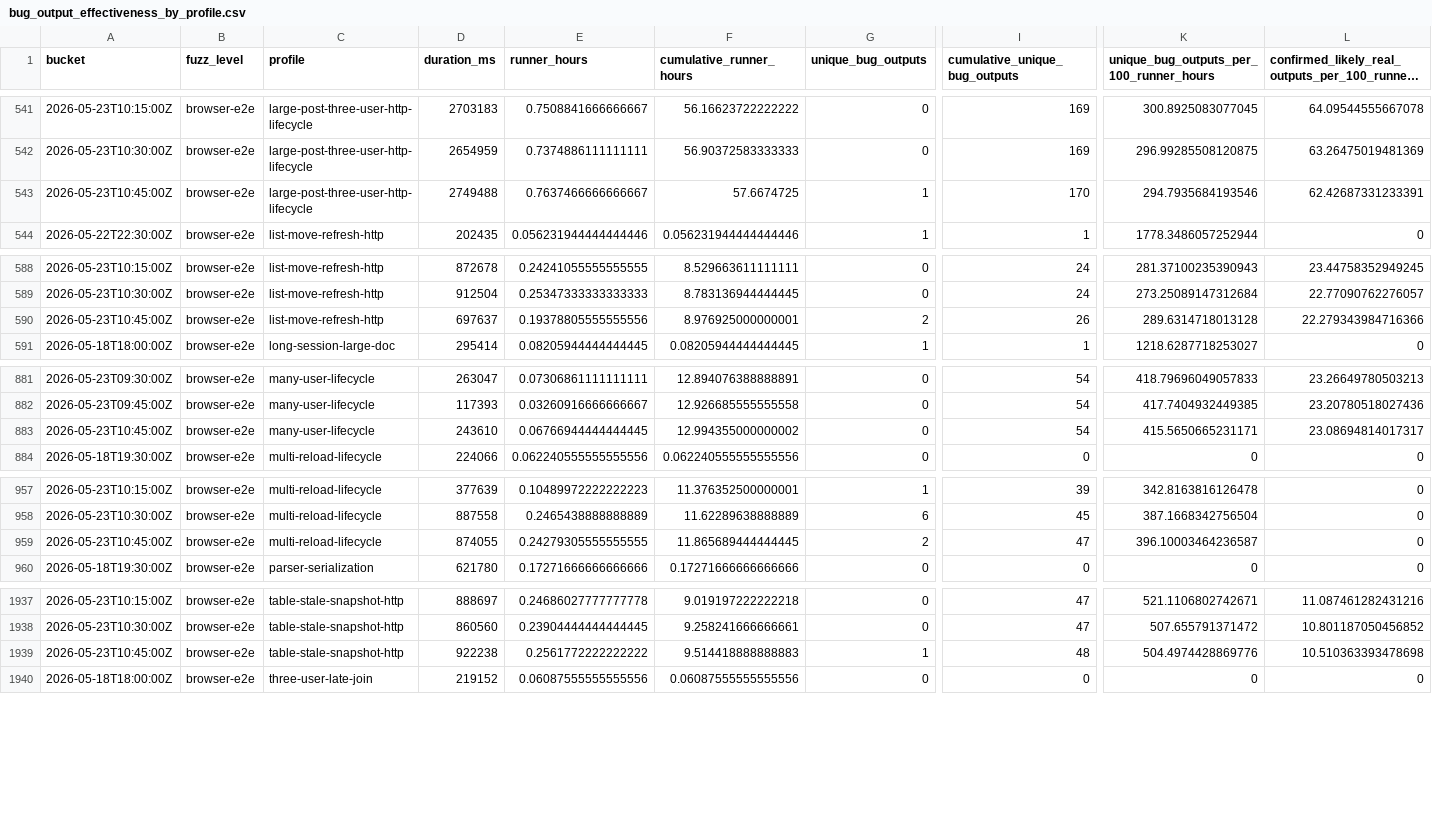
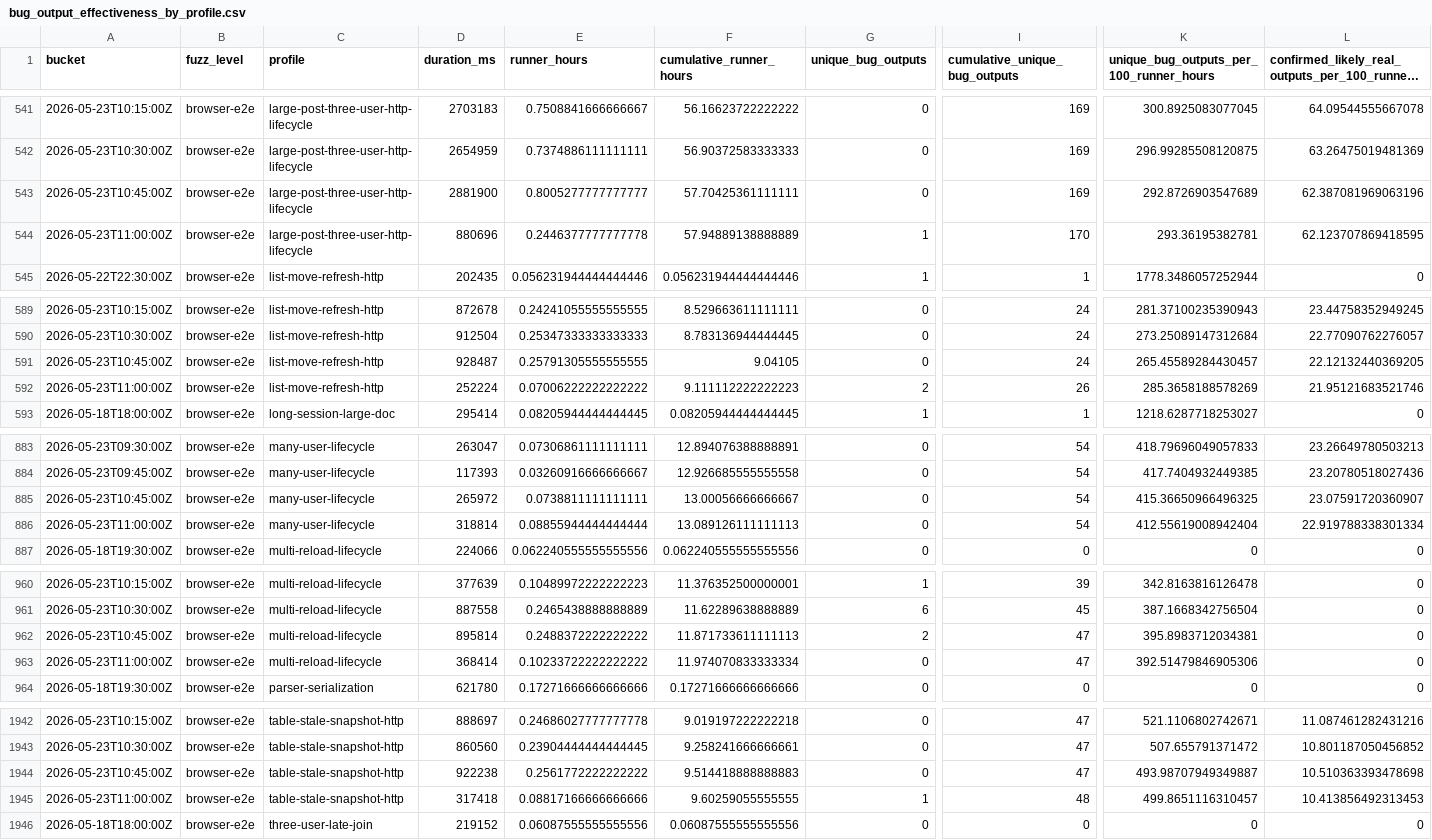
Before and after one commit to danluu/gutenberg, a CSV file: docs/explanations/architecture/rtc-jetstream2-fuzz-trends-20260515/data/bug_output_effectiveness_by_profile.csv, drawn as a sheet; only a part is shown, gaps mark what is left out; long unchanged cells end in …; addresses are those after the commit; rows hold the shown columns only; the diff covers the shown part only; the diff names each change by its address in the sheet, - before the commit and + after, or states it on an @@ line.

```diff
--- a/docs/explanations/architecture/rtc-jetstream2-fuzz-trends-20260515/data/bug_output_effectiveness_by_profile.csv
+++ b/docs/explanations/architecture/rtc-jetstream2-fuzz-trends-20260515/data/bug_output_effectiveness_by_profile.csv
-D543 (duration_ms): 2749488
+D543 (duration_ms): 2881900
-E543 (runner_hours): 0.7637466666666667
+E543 (runner_hours): 0.8005277777777777
-F543 (cumulative_runner_hours): 57.6674725
+F543 (cumulative_runner_hours): 57.70425361111111
-G543 (unique_bug_outputs): 1
+G543 (unique_bug_outputs): 0
-I543 (cumulative_unique_bug_outputs): 170
+I543 (cumulative_unique_bug_outputs): 169
-K543: 294.7935684193546
+K543: 292.8726903547689
-L543: 62.42687331233391
+L543: 62.387081969063196
+row 544: 2026-05-23T11:00:00Z | browser-e2e | large-post-three-user-http-lifecycle | 880696 | 0.2446377777777778 | 57.94889138888889 | 1 | 170 | 293.36195382781 | 62.123707869418595
-D591 (duration_ms): 697637
+D591 (duration_ms): 928487
-E591 (runner_hours): 0.19378805555555556
+E591 (runner_hours): 0.25791305555555555
-F591 (cumulative_runner_hours): 8.976925000000001
+F591 (cumulative_runner_hours): 9.04105
-G591 (unique_bug_outputs): 2
+G591 (unique_bug_outputs): 0
-I591 (cumulative_unique_bug_outputs): 26
+I591 (cumulative_unique_bug_outputs): 24
-K591: 289.6314718013128
+K591: 265.45589284430457
-L591: 22.279343984716366
+L591: 22.12132440369205
+row 592: 2026-05-23T11:00:00Z | browser-e2e | list-move-refresh-http | 252224 | 0.07006222222222222 | 9.111112222222223 | 2 | 26 | 285.3658188578269 | 21.95121683521746
-D885 (duration_ms): 243610
+D885 (duration_ms): 265972
-E885 (runner_hours): 0.06766944444444445
+E885 (runner_hours): 0.0738811111111111
-F885 (cumulative_runner_hours): 12.994355000000002
+F885 (cumulative_runner_hours): 13.00056666666667
-K885: 415.5650665231171
+K885: 415.36650966496325
-L885: 23.08694814017317
+L885: 23.07591720360907
+row 886: 2026-05-23T11:00:00Z | browser-e2e | many-user-lifecycle | 318814 | 0.08855944444444444 | 13.089126111111113 | 0 | 54 | 412.55619008942404 | 22.919788338301334
-D962 (duration_ms): 874055
+D962 (duration_ms): 895814
-E962 (runner_hours): 0.24279305555555555
+E962 (runner_hours): 0.2488372222222222
-F962 (cumulative_runner_hours): 11.865689444444445
+F962 (cumulative_runner_hours): 11.871733611111113
-K962: 396.10003464236587
+K962: 395.8983712034381
+row 963: 2026-05-23T11:00:00Z | browser-e2e | multi-reload-lifecycle | 368414 | 0.10233722222222222 | 11.974070833333334 | 0 | 47 | 392.51479846905306 | 0
-G1944 (unique_bug_outputs): 1
+G1944 (unique_bug_outputs): 0
-I1944 (cumulative_unique_bug_outputs): 48
+I1944 (cumulative_unique_bug_outputs): 47
-K1944: 504.4974428869776
+K1944: 493.98707949349887
+row 1945: 2026-05-23T11:00:00Z | browser-e2e | table-stale-snapshot-http | 317418 | 0.08817166666666666 | 9.60259055555555 | 1 | 48 | 499.8651116310457 | 10.413856492313453
```
Also changed, not shown: 2 added rows and 36 edited cells elsewhere in this file, docs/explanations/architecture/rtc-jetstream2-fuzz-trends-20260515/data/bug_effectiveness_by_level.csv, docs/explanations/architecture/rtc-jetstream2-fuzz-trends-20260515/data/bug_effectiveness_by_profile.csv, 53 other files.
